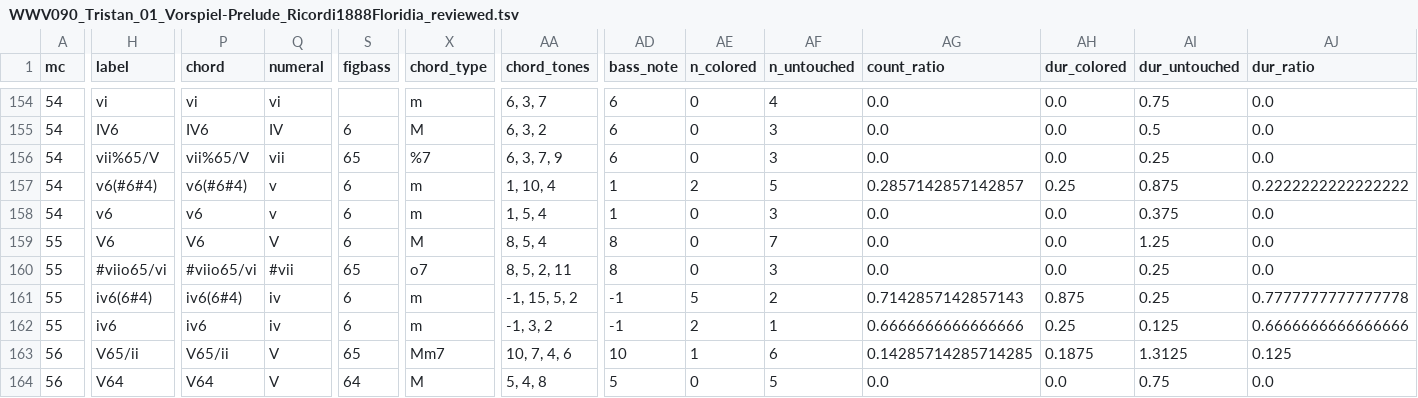
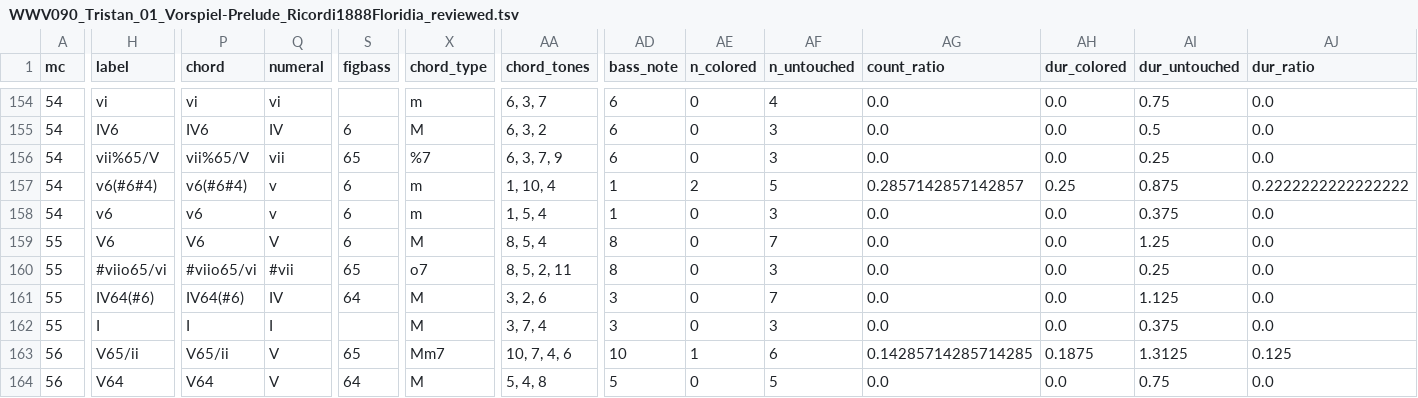
Before and after one commit to DCMLab/wagner_overtures, a TSV file: reviewed/WWV090_Tristan_01_Vorspiel-Prelude_Ricordi1888Floridia_reviewed.tsv, drawn as a sheet; only a part is shown, gaps mark what is left out; the diff covers the shown part only; the diff names each change by its address in the sheet, - before the commit and + after, or states it on an @@ line.

Commit message:
80: corrects label to iv6(7sharp5) Tristan OK

```diff
--- a/reviewed/WWV090_Tristan_01_Vorspiel-Prelude_Ricordi1888Floridia_reviewed.tsv
+++ b/reviewed/WWV090_Tristan_01_Vorspiel-Prelude_Ricordi1888Floridia_reviewed.tsv
-H161 (label): iv6(6#4)
+H161 (label): IV64(#6)
-P161 (chord): iv6(6#4)
+P161 (chord): IV64(#6)
-Q161 (numeral): iv
+Q161 (numeral): IV
-S161 (figbass): 6
+S161 (figbass): 64
-X161:X162 (chord_type): m
+X161:X162 (chord_type): M
-AA161 (chord_tones): -1, 15, 5, 2
+AA161 (chord_tones): 3, 2, 6
-AD161:AD162 (bass_note): -1
+AD161:AD162 (bass_note): 3
-AE161 (n_colored): 5
+AE161 (n_colored): 0
-AF161 (n_untouched): 2
+AF161 (n_untouched): 7
-AG161 (count_ratio): 0.7142857142857143
+AG161 (count_ratio): 0.0
-AH161 (dur_colored): 0.875
+AH161 (dur_colored): 0.0
-AI161 (dur_untouched): 0.25
+AI161 (dur_untouched): 1.125
-AJ161 (dur_ratio): 0.7777777777777778
+AJ161 (dur_ratio): 0.0
-H162 (label): iv6
+H162 (label): I
-P162 (chord): iv6
+P162 (chord): I
-Q162 (numeral): iv
+Q162 (numeral): I
-S162 (figbass): 6
+S162 (figbass): (empty)
-AA162 (chord_tones): -1, 3, 2
+AA162 (chord_tones): 3, 7, 4
-AE162 (n_colored): 2
+AE162 (n_colored): 0
-AF162 (n_untouched): 1
+AF162 (n_untouched): 3
-AG162 (count_ratio): 0.6666666666666666
+AG162 (count_ratio): 0.0
-AH162 (dur_colored): 0.25
+AH162 (dur_colored): 0.0
-AI162 (dur_untouched): 0.125
+AI162 (dur_untouched): 0.375
-AJ162 (dur_ratio): 0.6666666666666666
+AJ162 (dur_ratio): 0.0
```
Also changed, not shown: 1 removed row and 19 edited cells elsewhere in this file, chords/WWV090_Tristan_01_Vorspiel-Prelude_Ricordi1888Floridia.chords.tsv, harmonies/WWV090_Tristan_01_Vorspiel-Prelude_Ricordi1888Floridia.harmonies.tsv, 9 other files.
